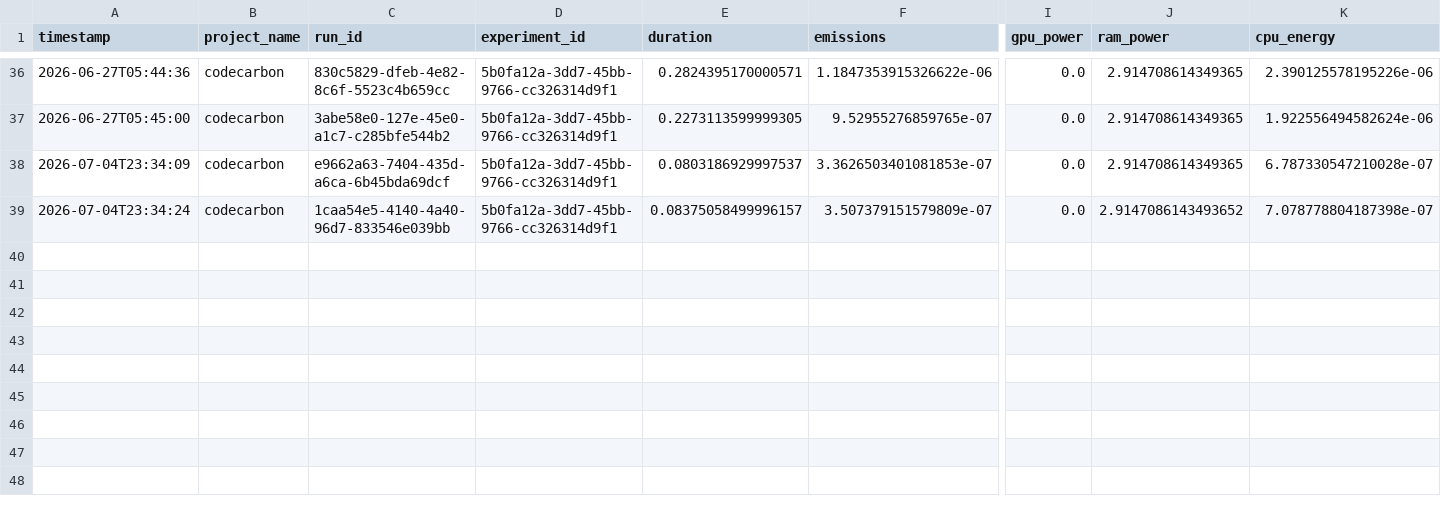
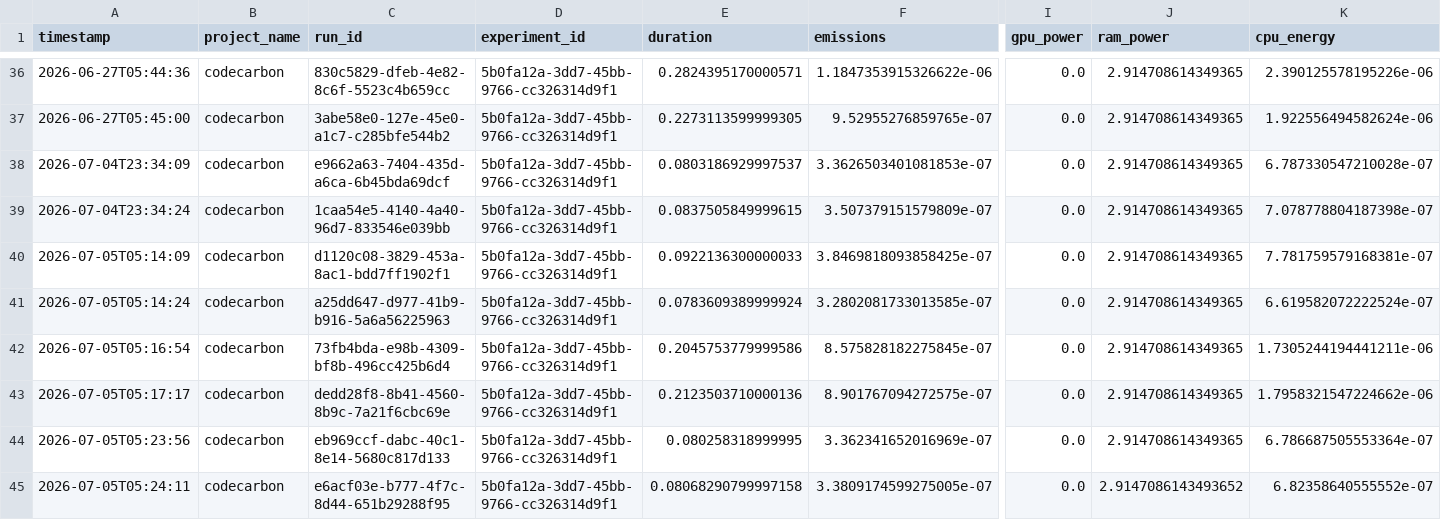
Before and after one commit to kaushalpbehere/green-ai-agent, a CSV file: output/emissions.csv, drawn as a sheet; only a part is shown, gaps mark what is left out; rows hold the shown columns only; the diff names each change by its address in the sheet, - before the commit and + after, or states it on an @@ line.

```diff
--- a/output/emissions.csv
+++ b/output/emissions.csv
-E39 (duration): 0.08375058499996157
+E39 (duration): 0.0837505849999615
-J39 (ram_power): 2.9147086143493652
+J39 (ram_power): 2.914708614349365
+row 40: 2026-07-05T05:14:09 | codecarbon | d1120c08-3829-453a-8ac1-bdd7ff1902f1 | 5b0fa12a-3dd7-45bb-9766-cc326314d9f1 | 0.0922136300000033 | 3.8469818093858425e-07 | 0.0 | 2.914708614349365 | 7.781759579168381e-07
+row 41: 2026-07-05T05:14:24 | codecarbon | a25dd647-d977-41b9-b916-5a6a56225963 | 5b0fa12a-3dd7-45bb-9766-cc326314d9f1 | 0.0783609389999924 | 3.2802081733013585e-07 | 0.0 | 2.914708614349365 | 6.619582072222524e-07
+row 42: 2026-07-05T05:16:54 | codecarbon | 73fb4bda-e98b-4309-bf8b-496cc425b6d4 | 5b0fa12a-3dd7-45bb-9766-cc326314d9f1 | 0.2045753779999586 | 8.575828182275845e-07 | 0.0 | 2.914708614349365 | 1.7305244194441211e-06
+row 43: 2026-07-05T05:17:17 | codecarbon | dedd28f8-8b41-4560-8b9c-7a21f6cbc69e | 5b0fa12a-3dd7-45bb-9766-cc326314d9f1 | 0.2123503710000136 | 8.901767094272575e-07 | 0.0 | 2.914708614349365 | 1.7958321547224662e-06
+row 44: 2026-07-05T05:23:56 | codecarbon | eb969ccf-dabc-40c1-8e14-5680c817d133 | 5b0fa12a-3dd7-45bb-9766-cc326314d9f1 | 0.080258318999995 | 3.362341652016969e-07 | 0.0 | 2.914708614349365 | 6.786687505553364e-07
+row 45: 2026-07-05T05:24:11 | codecarbon | e6acf03e-b777-4f7c-8d44-651b29288f95 | 5b0fa12a-3dd7-45bb-9766-cc326314d9f1 | 0.08068290799997158 | 3.3809174599275005e-07 | 0.0 | 2.9147086143493652 | 6.82358640555552e-07
```
Also changed, not shown: 6 other files.
